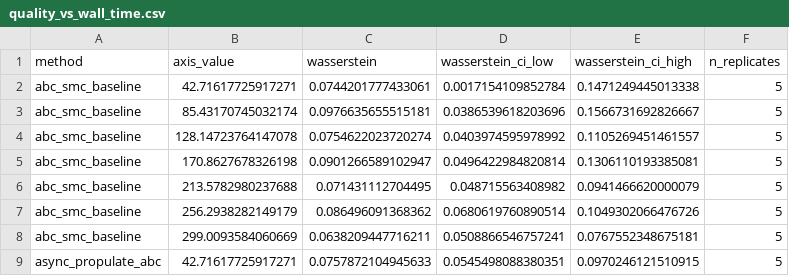
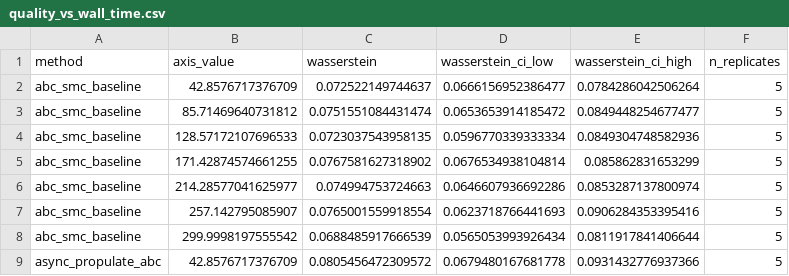
Before and after one commit to ju-he/async-abc-paper, a CSV file: experiments/data/paper_figures/fig_gaussian_recovery/quality_vs_wall_time.csv, drawn as a sheet; only a part is shown; the diff covers the shown part only.

```diff
--- a/experiments/data/paper_figures/fig_gaussian_recovery/quality_vs_wall_time.csv
+++ b/experiments/data/paper_figures/fig_gaussian_recovery/quality_vs_wall_time.csv
@@ -1,9 +1,9 @@
 method,axis_value,wasserstein,wasserstein_ci_low,wasserstein_ci_high,n_replicates
-abc_smc_baseline,42.71617725917271,0.0744201777433061,0.0017154109852784,0.1471249445013338,5
-abc_smc_baseline,85.43170745032174,0.0976635655515181,0.0386539618203696,0.1566731692826667,5
-abc_smc_baseline,128.14723764147078,0.0754622023720274,0.0403974595978992,0.1105269451461557,5
-abc_smc_baseline,170.8627678326198,0.0901266589102947,0.0496422984820814,0.1306110193385081,5
-abc_smc_baseline,213.5782980237688,0.071431112704495,0.048715563408982,0.0941466620000079,5
-abc_smc_baseline,256.2938282149179,0.086496091368362,0.0680619760890514,0.1049302066476726,5
-abc_smc_baseline,299.0093584060669,0.0638209447716211,0.0508866546757241,0.0767552348675181,5
-async_propulate_abc,42.71617725917271,0.0757872104945633,0.0545498088380351,0.0970246121510915,5
+abc_smc_baseline,42.8576717376709,0.072522149744637,0.0666156952386477,0.0784286042506264,5
+abc_smc_baseline,85.71469640731812,0.0751551084431474,0.0653653914185472,0.0849448254677477,5
+abc_smc_baseline,128.57172107696533,0.0723037543958135,0.0596770339333334,0.0849304748582936,5
+abc_smc_baseline,171.42874574661255,0.0767581627318902,0.0676534938104814,0.085862831653299,5
+abc_smc_baseline,214.28577041625977,0.074994753724663,0.0646607936692286,0.0853287137800974,5
+abc_smc_baseline,257.142795085907,0.0765001559918554,0.0623718766441693,0.0906284353395416,5
+abc_smc_baseline,299.9998197555542,0.0688485917666539,0.0565053993926434,0.0811917841406644,5
+async_propulate_abc,42.8576717376709,0.0805456472309572,0.0679480167681778,0.0931432776937366,5
```
Also changed, not shown: 49 edited cells elsewhere in this file, experiments/data/paper_figures/fig_cpm_recovery_diff/cpm_recovery_diff.csv, experiments/data/paper_figures/fig_posterior_recovery/posterior_recovery.csv, 8 other files.
